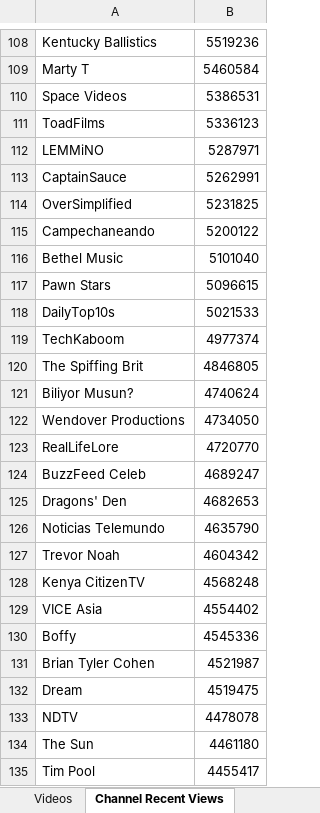
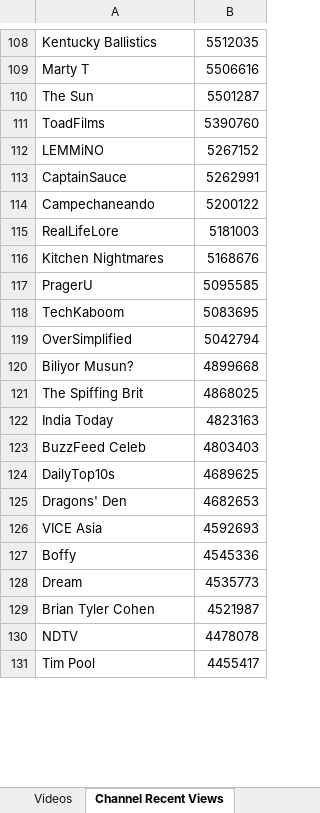
Before and after one commit to pnbt/youtube-transparency, an Excel workbook: app/assets/data/info/evo-us-info-month-v.xlsx, sheet Channel Recent Views, drawn as a sheet; only a part is shown, gaps mark what is left out; values as stored, in another font and other column widths than the file's, no borders; removed rows and columns are numbered as before the commit, all else as after; the diff covers the shown part only; the diff names each change by its address in the sheet, - before the commit and + after, or states it on an @@ line.

```diff
--- a/app/assets/data/info/evo-us-info-month-v.xlsx (sheet Channel Recent Views)
+++ b/app/assets/data/info/evo-us-info-month-v.xlsx (sheet Channel Recent Views)
-B108: 5519236
+B108: 5512035
-B109: 5460584
+B109: 5506616
-row 110: Space Videos | 5386531
+row 110: The Sun | 5501287
-B111: 5336123
+B111: 5390760
-B112: 5287971
+B112: 5267152
-row 114: OverSimplified | 5231825
-row 116: Bethel Music | 5101040
-row 117: Pawn Stars | 5096615
-row 118: DailyTop10s | 5021533
+row 115: RealLifeLore | 5181003
+row 116: Kitchen Nightmares | 5168676
+row 117: PragerU | 5095585
-B118: 4977374
+B118: 5083695
-row 120: The Spiffing Brit | 4846805
+row 119: OverSimplified | 5042794
-B120: 4740624
+B120: 4899668
-row 122: Wendover Productions | 4734050
-row 123: RealLifeLore | 4720770
+row 121: The Spiffing Brit | 4868025
+row 122: India Today | 4823163
-B123: 4689247
+B123: 4803403
+row 124: DailyTop10s | 4689625
-row 126: Noticias Telemundo | 4635790
-row 127: Trevor Noah | 4604342
-row 128: Kenya CitizenTV | 4568248
-B126: 4554402
+B126: 4592693
+row 128: Dream | 4535773
-row 132: Dream | 4519475
-row 134: The Sun | 4461180
```
Also changed, not shown: 427 added rows, 430 removed rows and 114 edited cells elsewhere in this sheet, sheet Videos, app/assets/data/info/evo-us-info-3days-r.xlsx, app/assets/data/info/evo-us-info-3days-v.xlsx, 15 other files.
